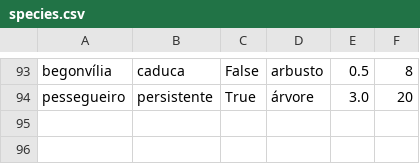
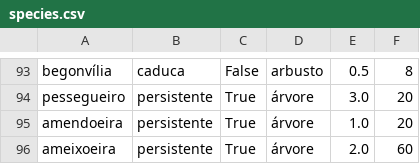
Before and after one commit to ricardo-valerio/iscte_projeto_final_programacao, a CSV file: csv_files/species.csv, drawn as a sheet; only a part is shown, gaps mark what is left out.

```diff
--- a/csv_files/species.csv
+++ b/csv_files/species.csv
@@ -94 +94,3 @@ begonvília,caduca,False,arbusto,0.5,8
 pessegueiro,persistente,True,árvore,3.0,20
+amendoeira,persistente,True,árvore,1.0,20
+ameixoeira,persistente,True,árvore,2.0,60
```
Also changed, not shown: 3 other files.
